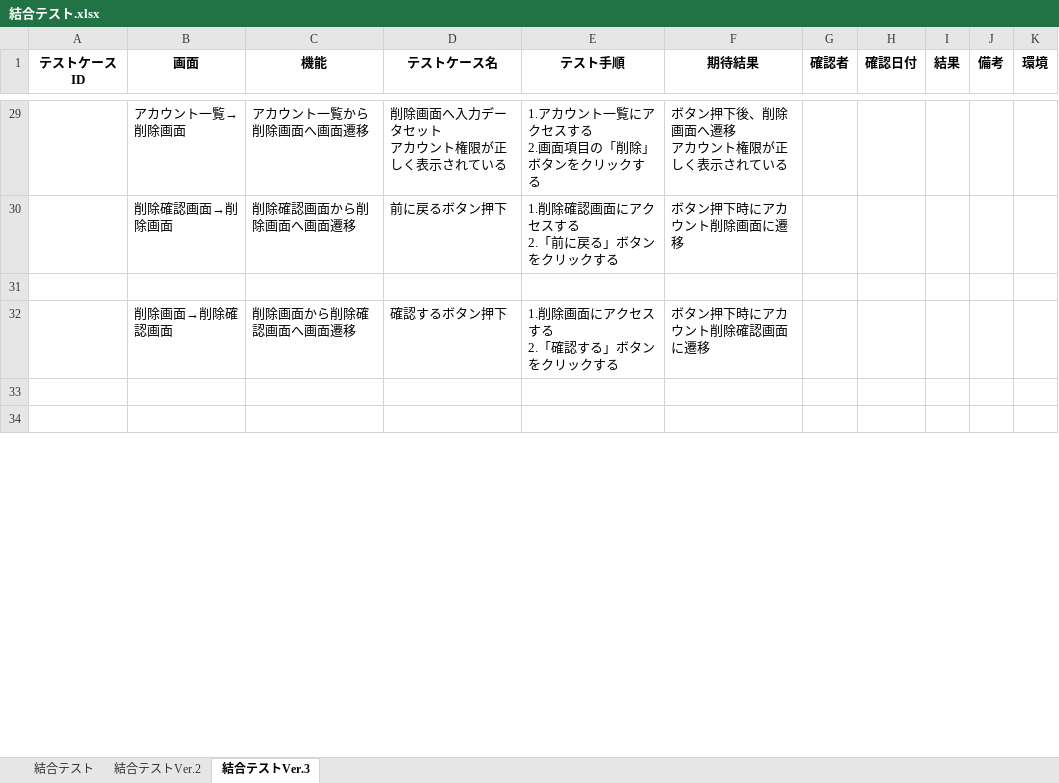
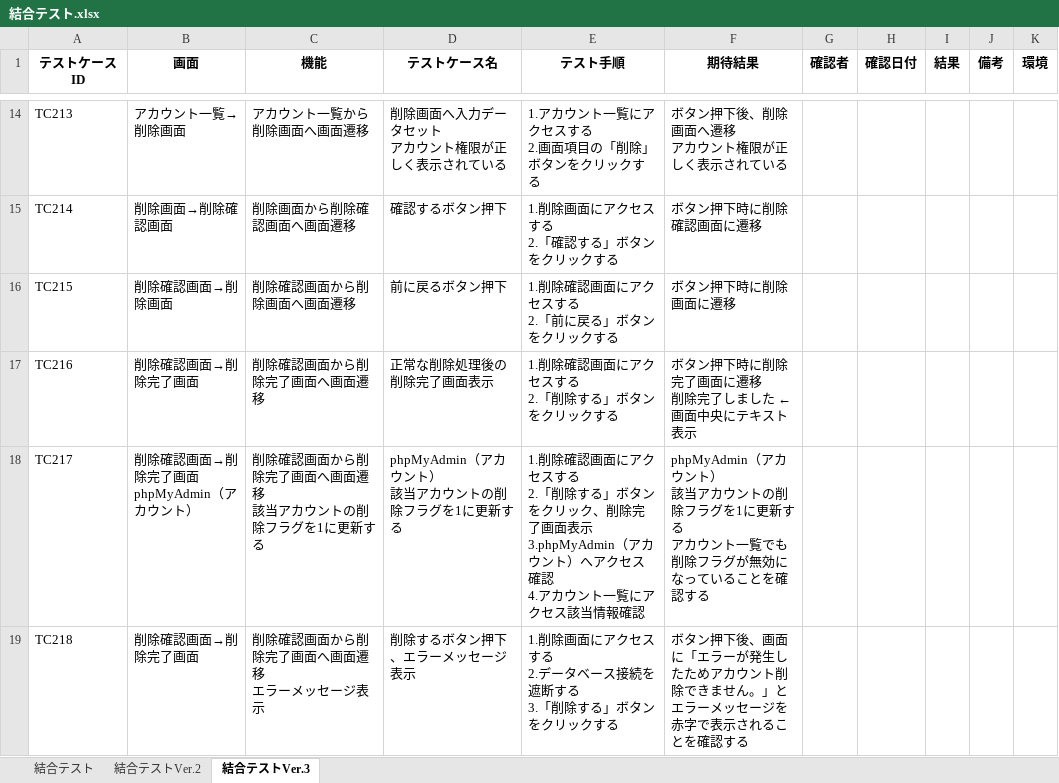
Before and after one commit to yuta02gg/account1, an Excel workbook: 結合テスト.xlsx, sheet 結合テストVer.3, drawn as a sheet; only a part is shown, gaps mark what is left out; values as stored, in another font and other column widths than the file's, no borders; removed rows and columns are numbered as before the commit, all else as after; ↵ is a line break in a cell; the diff covers the shown part only; the diff names each change by its address in the sheet, - before the commit and + after, or states it on an @@ line.

```diff
--- a/結合テスト.xlsx (sheet 結合テストVer.3)
+++ b/結合テスト.xlsx (sheet 結合テストVer.3)
-A14 (テストケースID): (empty)
+A14 (テストケースID): TC213
+row 15: TC214 | 削除画面→削除確認画面 | 削除画面から削除確認画面へ画面遷移 | 確認するボタン押下 | 1.削除画面にアクセスする ↵ 2.「確認する」ボタンをクリックする | ボタン押下時に削除確認画面に遷移
-A16 (テストケースID): (empty)
+A16 (テストケースID): TC215
-F16 (期待結果): ボタン押下時にアカウント削除画面に遷移
+F16 (期待結果): ボタン押下時に削除画面に遷移
-row 17: (empty)
+row 17: TC216 | 削除確認画面→削除完了画面 | 削除確認画面から削除完了画面へ画面遷移 | 正常な削除処理後の削除完了画面表示 | 1.削除確認画面にアクセスする ↵ 2.「削除する」ボタンをクリックする | ボタン押下時に削除完了画面に遷移 ↵ 削除完了しました ←画面中央にテキスト表示
-row 32:  | 削除画面→削除確認画面 | 削除画面から削除確認画面へ画面遷移 | 確認するボタン押下 | 1.削除画面にアクセスする ↵ 2.「確認する」ボタンをクリックする | ボタン押下時にアカウント削除確認画面に遷移
-row 18: (empty)
+row 18: TC217 | 削除確認画面→削除完了画面 ↵ phpMyAdmin（アカウント） | 削除確認画面から削除完了画面へ画面遷移 ↵ 該当アカウントの削除フラグを1に更新する | phpMyAdmin（アカウント） ↵ 該当アカウントの削除フラグを1に更新する | 1.削除確認画面にアクセスする ↵ 2.「削除する」ボタンをクリック、削除完了画面表示 ↵ 3.phpMyAdmin（アカウント）へアクセス確認 ↵ 4.アカウント一覧にアクセス該当情報確認 | phpMyAdmin（アカウント） ↵ 該当アカウントの削除フラグを1に更新する ↵ アカウント一覧でも削除フラグが無効になっていることを確認する
-row 19: (empty)
+row 19: TC218 | 削除確認画面→削除完了画面 | 削除確認画面から削除完了画面へ画面遷移 ↵ エラーメッセージ表示 | 削除するボタン押下、エラーメッセージ表示 | 1.削除画面にアクセスする ↵ 2.データベース接続を遮断する ↵ 3.「削除する」ボタンをクリックする | ボタン押下後、画面に「エラーが発生したためアカウント削除できません。」と ↵ エラーメッセージを赤字で表示されることを確認する
```
Also changed, not shown: 20 added rows, 15 removed rows and 24 edited cells elsewhere in this sheet, 単体テスト.xlsx.
